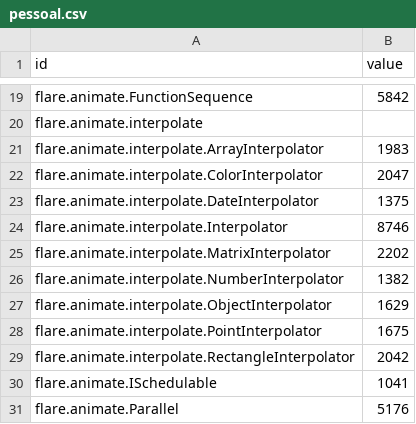
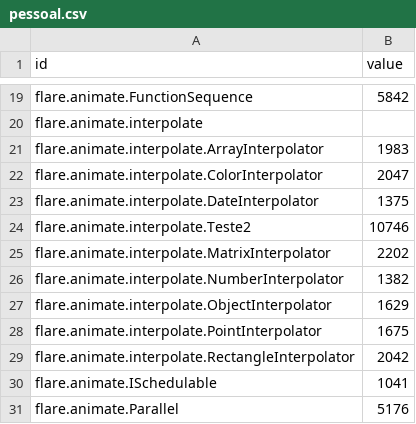
Before and after one commit to Jotamucheroni/Vis, a CSV file: pessoal.csv, drawn as a sheet; only a part is shown, gaps mark what is left out; removed rows and columns are numbered as before the commit, all else as after; the diff names each change by its address in the sheet, - before the commit and + after, or states it on an @@ line.

Commit message:
Update pessoal.csv

```diff
--- a/pessoal.csv
+++ b/pessoal.csv
-row 24: flare.animate.interpolate.Interpolator | 8746
+row 24: flare.animate.interpolate.Teste2 | 10746
```
